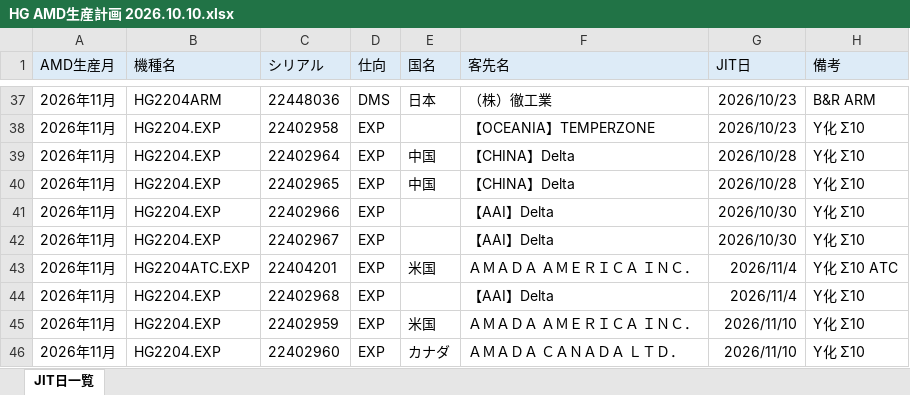
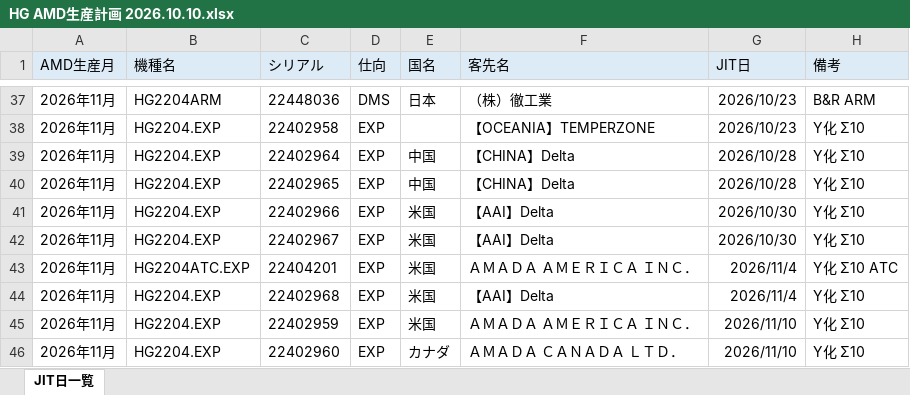
Before and after one commit to FDOtawa/amada-Productionplan, an Excel workbook: HG AMD生産計画 2026.10.10.xlsx, sheet JIT日一覧, drawn as a sheet; only a part is shown, gaps mark what is left out; values as stored, in another font and other column widths than the file's, no borders; the diff names each change by its address in the sheet, - before the commit and + after, or states it on an @@ line.

```diff
--- a/HG AMD生産計画 2026.10.10.xlsx (sheet JIT日一覧)
+++ b/HG AMD生産計画 2026.10.10.xlsx (sheet JIT日一覧)
-E41:E42 (国名): (empty)
+E41:E42 (国名): 米国
-E44 (国名): (empty)
+E44 (国名): 米国
```
Also changed, not shown: 2 other files.
